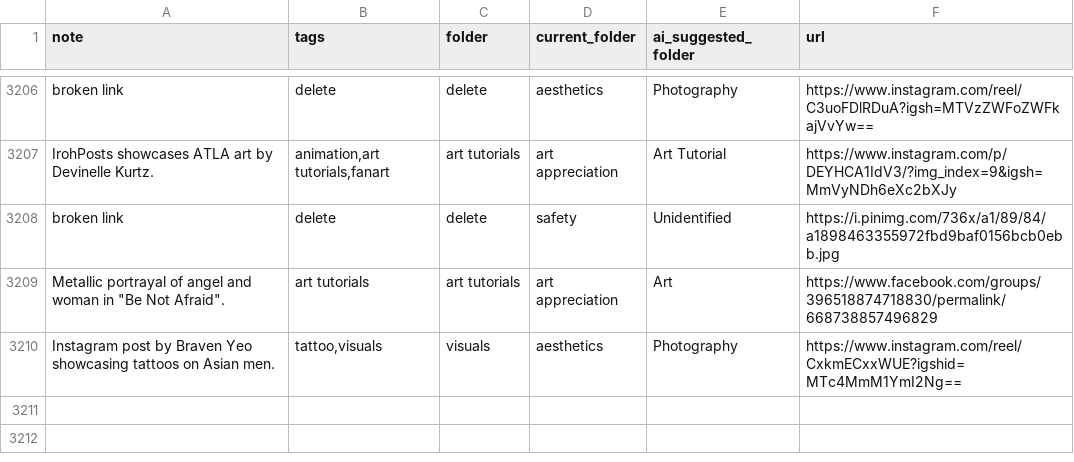
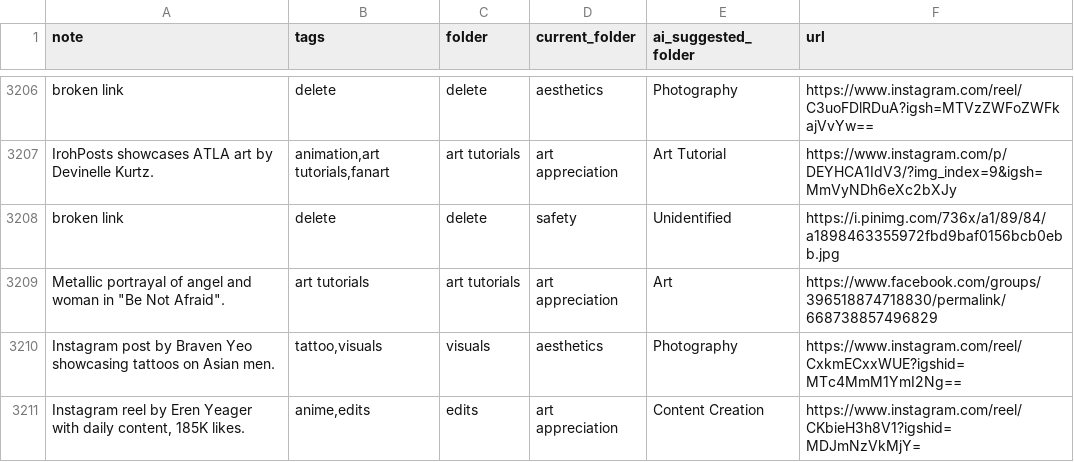
Before and after one commit to paikalilly/bookmark-sorter, a CSV file: bookmarks_sorted.csv, drawn as a sheet; only a part is shown, gaps mark what is left out; the diff names each change by its address in the sheet, - before the commit and + after, or states it on an @@ line.

Commit message:
Update bookmarks_sorted.csv via Streamlit app

```diff
--- a/bookmarks_sorted.csv
+++ b/bookmarks_sorted.csv
+row 3211: Instagram reel by Eren Yeager with daily content, 185K likes. | anime,edits | edits | art appreciation | Content Creation | https://www.instagram.com/reel/CKbieH3h8V1?igshid=MDJmNzVkMjY=
```
